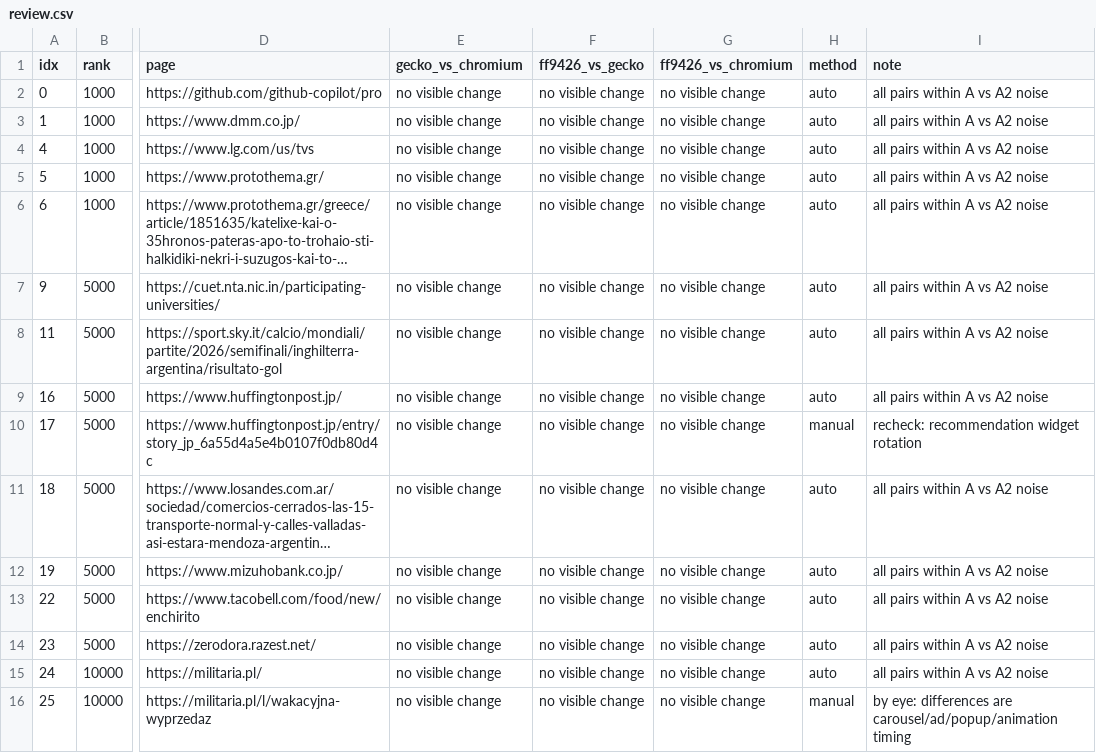
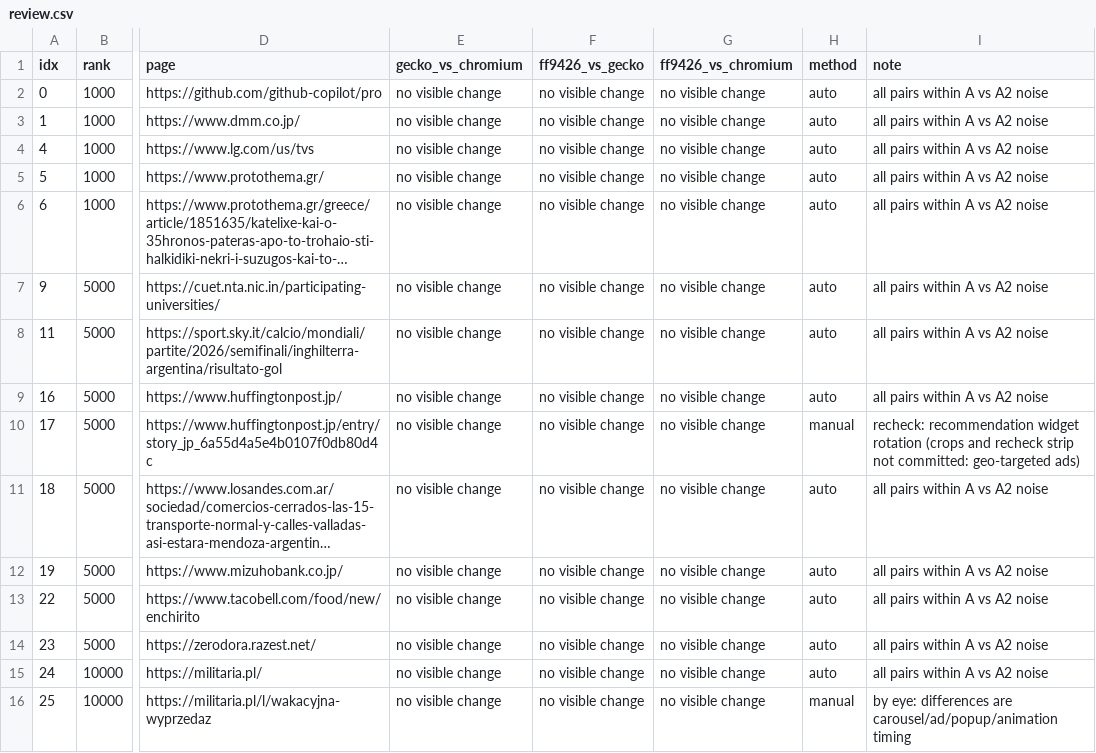
Before and after one commit to zcorpan/noscript-compat-10879, a CSV file: out/review.csv, drawn as a sheet; only a part is shown, gaps mark what is left out; long unchanged cells end in …; the diff names each change by its address in the sheet, - before the commit and + after, or states it on an @@ line.

```diff
--- a/out/review.csv
+++ b/out/review.csv
-I10 (note): …widget rotation
+I10 (note): …widget rotation (crops and recheck strip not committed: geo-targeted ads)
```
Also changed, not shown: 2026-10-01/random/out/review.csv, 4 other files.
